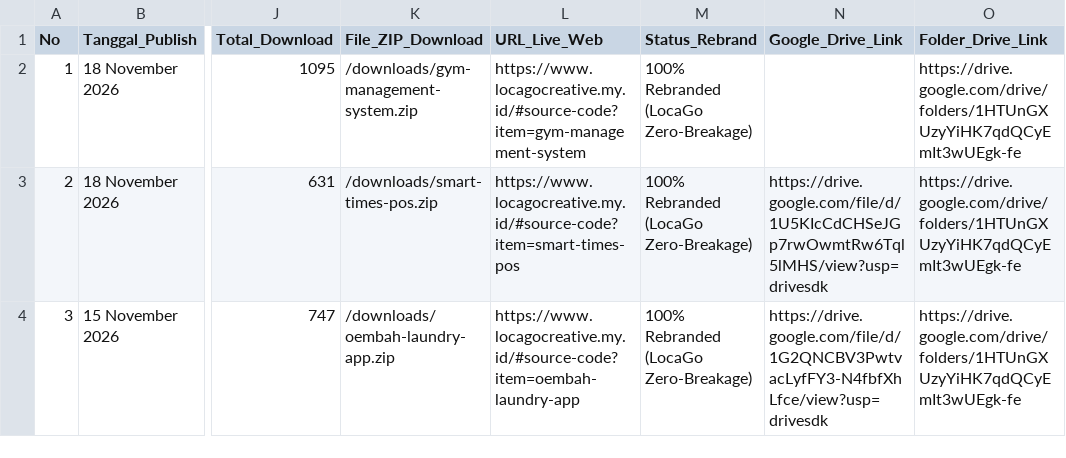
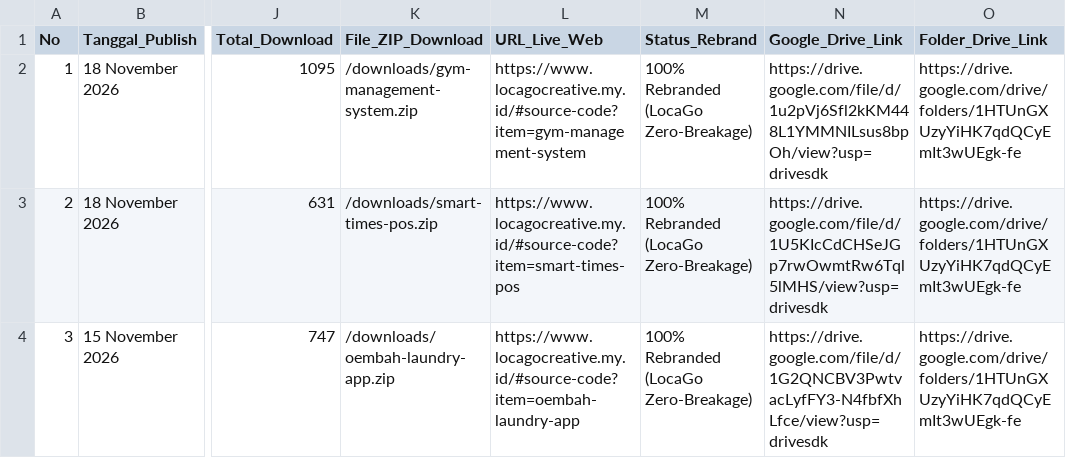
Before and after one commit to mfahmiq/LocaGo-Creative, a CSV file: public/downloads/hunted_open_source_repos.csv, drawn as a sheet; only a part is shown, gaps mark what is left out; the diff names each change by its address in the sheet, - before the commit and + after, or states it on an @@ line.

Commit message:
chore(source-code): set Drive Vault link for gym-management-system in CSV

```diff
--- a/public/downloads/hunted_open_source_repos.csv
+++ b/public/downloads/hunted_open_source_repos.csv
-N2 (Google_Drive_Link): (empty)
+N2 (Google_Drive_Link): https://drive.google.com/file/d/1u2pVj6Sfl2kKM448L1YMMNILsus8bpOh/view?usp=drivesdk
```
